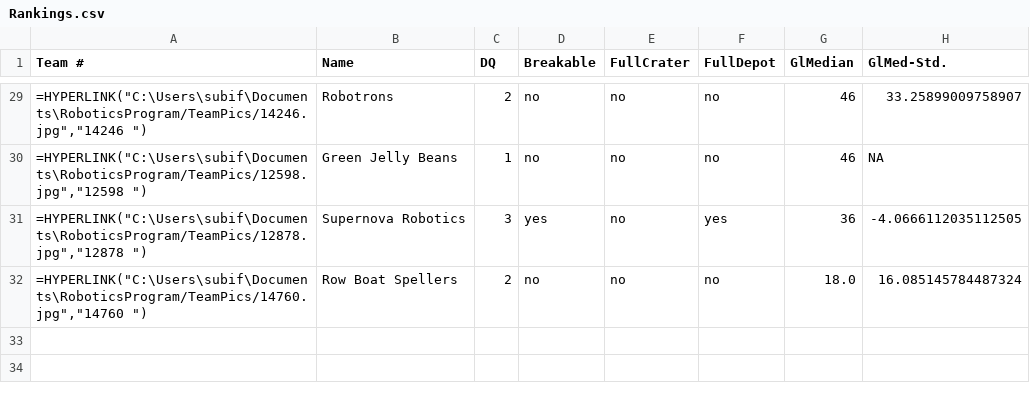
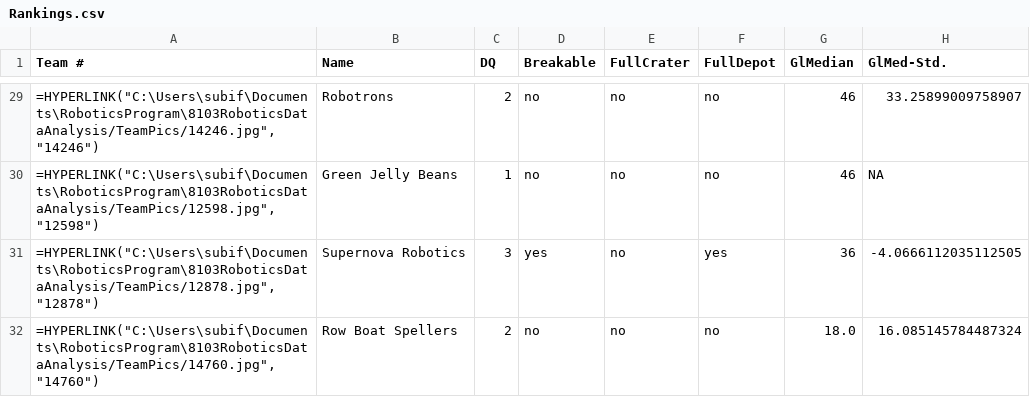
Before and after one commit to subifire5/8103FTCScoreAnalysis, a CSV file: CSV/Rankings.csv, drawn as a sheet; only a part is shown, gaps mark what is left out; the diff covers the shown part only; the diff names each change by its address in the sheet, - before the commit and + after, or states it on an @@ line.

Commit message:
Table Key Added
A basic rundown of the items in the tables produced by this program has been created

```diff
--- a/CSV/Rankings.csv
+++ b/CSV/Rankings.csv
-A29 (Team #): =HYPERLINK("C:\Users\subif\Documents\RoboticsProgram/TeamPics/14246.jpg","14246 ")
+A29 (Team #): =HYPERLINK("C:\Users\subif\Documents\RoboticsProgram\8103RoboticsDataAnalysis/TeamPics/14246.jpg", "14246")
-A30 (Team #): =HYPERLINK("C:\Users\subif\Documents\RoboticsProgram/TeamPics/12598.jpg","12598 ")
+A30 (Team #): =HYPERLINK("C:\Users\subif\Documents\RoboticsProgram\8103RoboticsDataAnalysis/TeamPics/12598.jpg", "12598")
-A31 (Team #): =HYPERLINK("C:\Users\subif\Documents\RoboticsProgram/TeamPics/12878.jpg","12878 ")
+A31 (Team #): =HYPERLINK("C:\Users\subif\Documents\RoboticsProgram\8103RoboticsDataAnalysis/TeamPics/12878.jpg", "12878")
-A32 (Team #): =HYPERLINK("C:\Users\subif\Documents\RoboticsProgram/TeamPics/14760.jpg","14760 ")
+A32 (Team #): =HYPERLINK("C:\Users\subif\Documents\RoboticsProgram\8103RoboticsDataAnalysis/TeamPics/14760.jpg", "14760")
```
Also changed, not shown: 26 edited cells elsewhere in this file, 3 other files.
